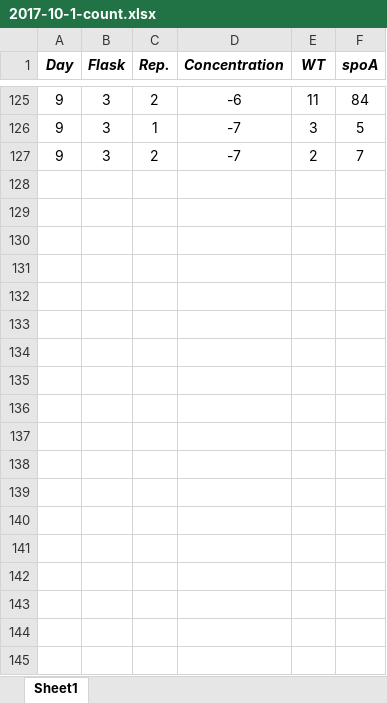
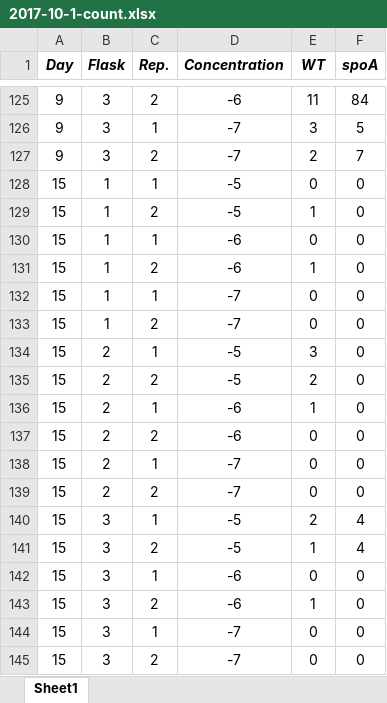
Before and after one commit to MURI2/Task2_Competition, an Excel workbook: 2017-10-1-count.xlsx, sheet Sheet1, drawn as a sheet; only a part is shown, gaps mark what is left out; values as stored, in another font and other column widths than the file's, no borders; the diff names each change by its address in the sheet, - before the commit and + after, or states it on an @@ line.

```diff
--- a/2017-10-1-count.xlsx (sheet Sheet1)
+++ b/2017-10-1-count.xlsx (sheet Sheet1)
+row 128: 15 | 1 | 1 | -5 | 0 | 0
+row 129: 15 | 1 | 2 | -5 | 1 | 0
+row 130: 15 | 1 | 1 | -6 | 0 | 0
+row 131: 15 | 1 | 2 | -6 | 1 | 0
+row 132: 15 | 1 | 1 | -7 | 0 | 0
+row 133: 15 | 1 | 2 | -7 | 0 | 0
+row 134: 15 | 2 | 1 | -5 | 3 | 0
+row 135: 15 | 2 | 2 | -5 | 2 | 0
+row 136: 15 | 2 | 1 | -6 | 1 | 0
+row 137: 15 | 2 | 2 | -6 | 0 | 0
+row 138: 15 | 2 | 1 | -7 | 0 | 0
+row 139: 15 | 2 | 2 | -7 | 0 | 0
+row 140: 15 | 3 | 1 | -5 | 2 | 4
+row 141: 15 | 3 | 2 | -5 | 1 | 4
+row 142: 15 | 3 | 1 | -6 | 0 | 0
+row 143: 15 | 3 | 2 | -6 | 1 | 0
+row 144: 15 | 3 | 1 | -7 | 0 | 0
+row 145: 15 | 3 | 2 | -7 | 0 | 0
```
Also changed, not shown: 1 other file.
